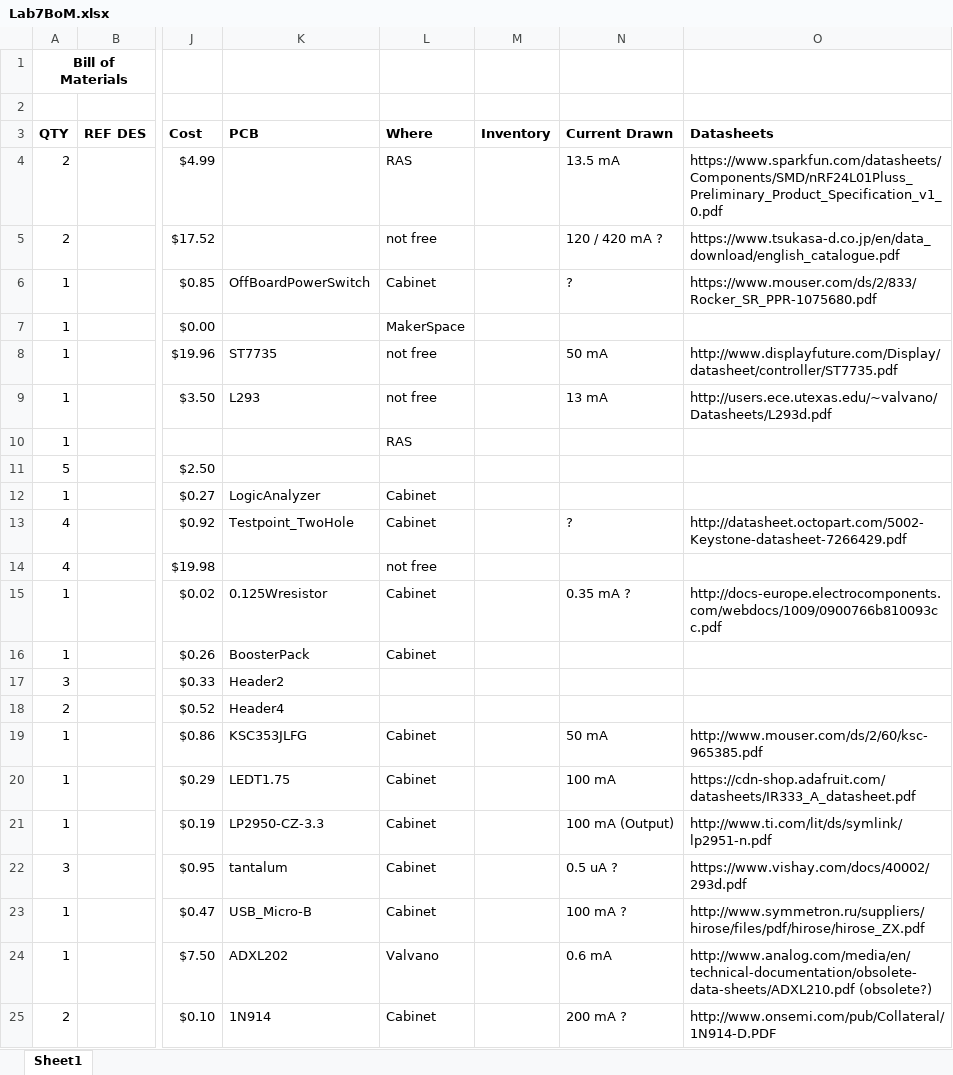
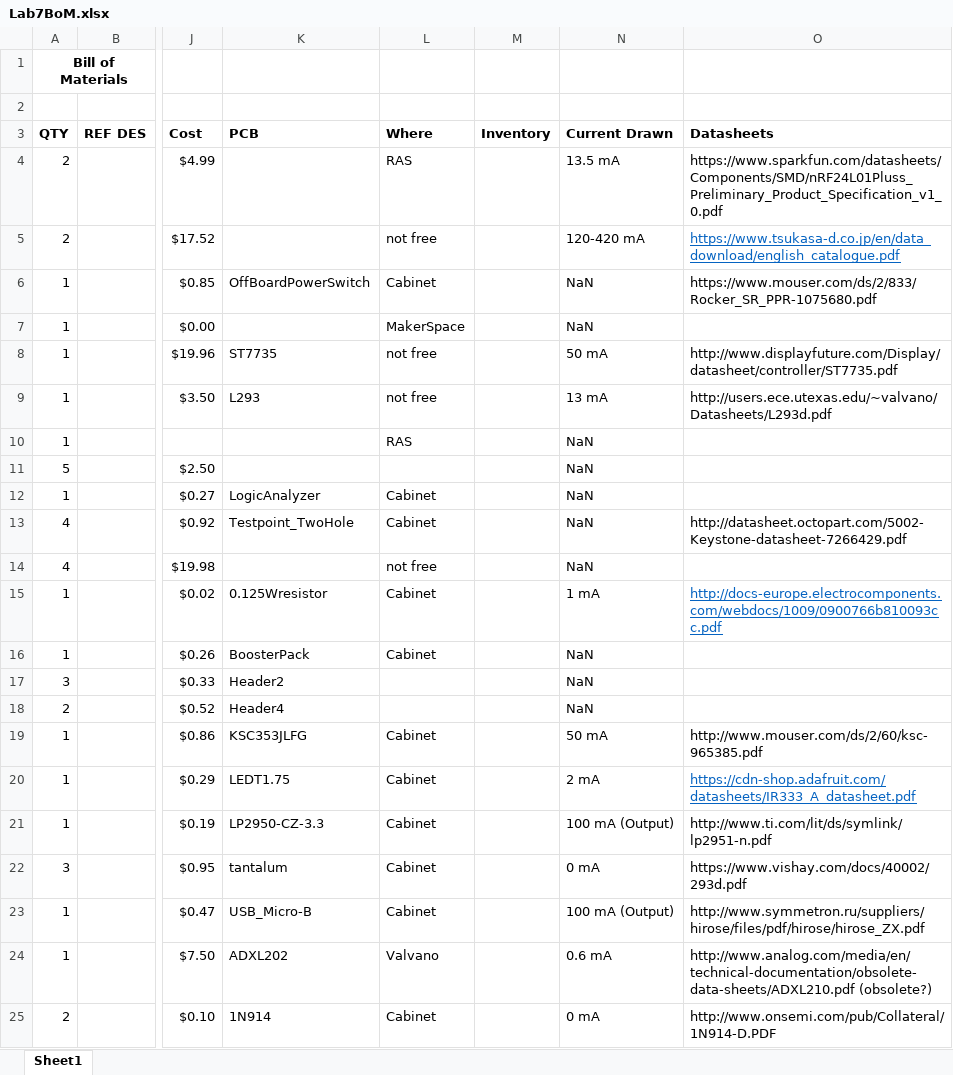
Before and after one commit to ZachPope531/445L, an Excel workbook: Lab7/Lab7BoM.xlsx, sheet Sheet1, drawn as a sheet; only a part is shown, gaps mark what is left out; values as stored, in another font and other column widths than the file's, no borders; the diff names each change by its address in the sheet, - before the commit and + after, or states it on an @@ line.

```diff
--- a/Lab7/Lab7BoM.xlsx (sheet Sheet1)
+++ b/Lab7/Lab7BoM.xlsx (sheet Sheet1)
-N5 (Current Drawn): 120 / 420 mA ?
+N5 (Current Drawn): 120-420 mA
@@ O5 underline: off → on, text colour: black → #0563C1 @@
-N6 (Current Drawn): ?
+N6 (Current Drawn): NaN
-N7 (Current Drawn): (empty)
+N7 (Current Drawn): NaN
-N10:N12 (Current Drawn): (empty)
+N10:N12 (Current Drawn): NaN
-N13 (Current Drawn): ?
+N13 (Current Drawn): NaN
-N14 (Current Drawn): (empty)
+N14 (Current Drawn): NaN
-N15 (Current Drawn): 0.35 mA ?
+N15 (Current Drawn): 1 mA
@@ O15 underline: off → on, text colour: black → #0563C1 @@
-N16:N18 (Current Drawn): (empty)
+N16:N18 (Current Drawn): NaN
-N20 (Current Drawn): 100 mA
+N20 (Current Drawn): 2 mA
@@ O20 underline: off → on, text colour: black → #0563C1 @@
-N22 (Current Drawn): 0.5 uA ?
+N22 (Current Drawn): 0 mA
-N23 (Current Drawn): 100 mA ?
+N23 (Current Drawn): 100 mA (Output)
-N25 (Current Drawn): 200 mA ?
+N25 (Current Drawn): 0 mA
```
Also changed, not shown: 9 other files.
